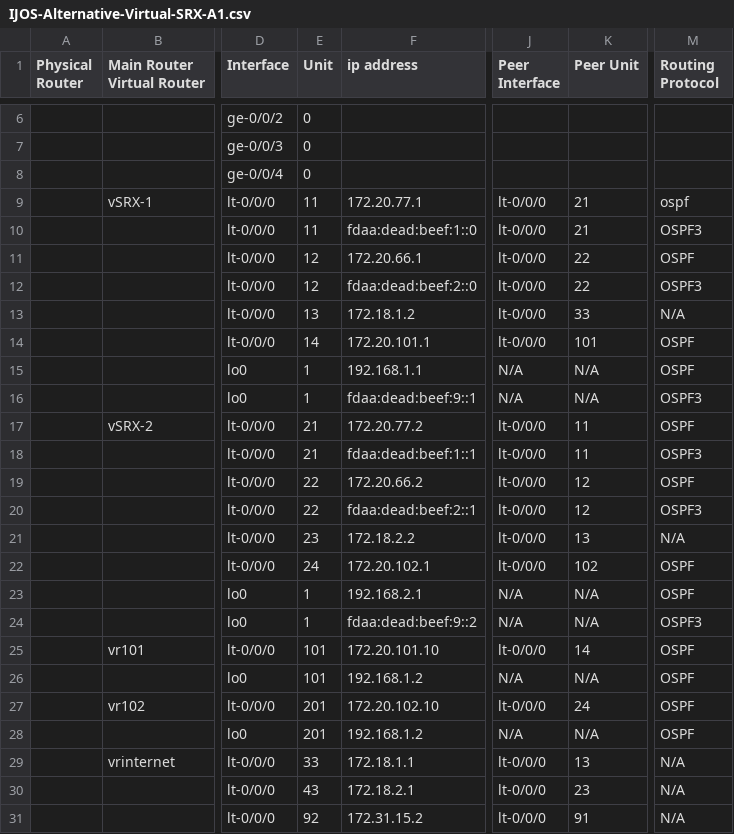
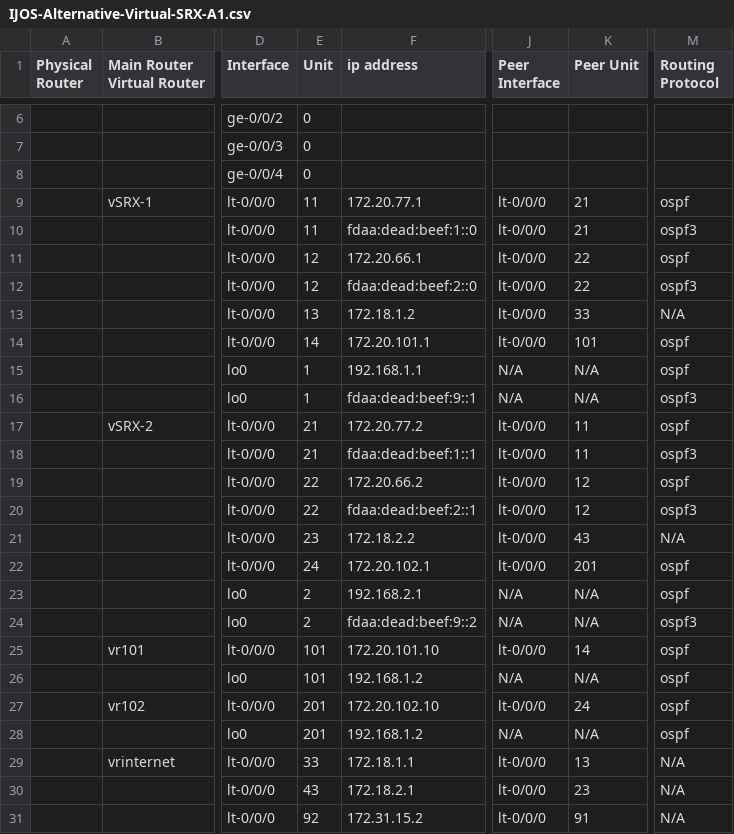
Before and after one commit to lydiavasileva/LLD-to-junos-config, a CSV file: IJOS-Alternative-Virtual-SRX-A1.csv, drawn as a sheet; only a part is shown, gaps mark what is left out; the diff names each change by its address in the sheet, - before the commit and + after, or states it on an @@ line.

```diff
--- a/IJOS-Alternative-Virtual-SRX-A1.csv
+++ b/IJOS-Alternative-Virtual-SRX-A1.csv
-M10 (Routing Protocol): OSPF3
+M10 (Routing Protocol): ospf3
-M11 (Routing Protocol): OSPF
+M11 (Routing Protocol): ospf
-M12 (Routing Protocol): OSPF3
+M12 (Routing Protocol): ospf3
-M14:M15 (Routing Protocol): OSPF
+M14:M15 (Routing Protocol): ospf
-M16 (Routing Protocol): OSPF3
+M16 (Routing Protocol): ospf3
-M17 (Routing Protocol): OSPF
+M17 (Routing Protocol): ospf
-M18 (Routing Protocol): OSPF3
+M18 (Routing Protocol): ospf3
-M19 (Routing Protocol): OSPF
+M19 (Routing Protocol): ospf
-M20 (Routing Protocol): OSPF3
+M20 (Routing Protocol): ospf3
-K21 (Peer Unit): 13
+K21 (Peer Unit): 43
-K22 (Peer Unit): 102
+K22 (Peer Unit): 201
-M22:M23 (Routing Protocol): OSPF
+M22:M23 (Routing Protocol): ospf
-E23:E24 (Unit): 1
+E23:E24 (Unit): 2
-M24 (Routing Protocol): OSPF3
+M24 (Routing Protocol): ospf3
-M25:M28 (Routing Protocol): OSPF
+M25:M28 (Routing Protocol): ospf
```
Also changed, not shown: 3 other files.
